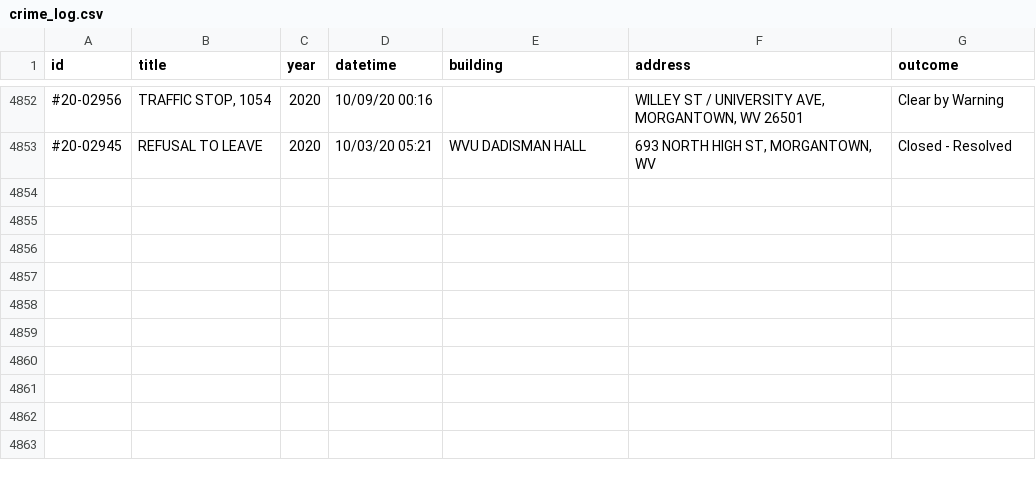
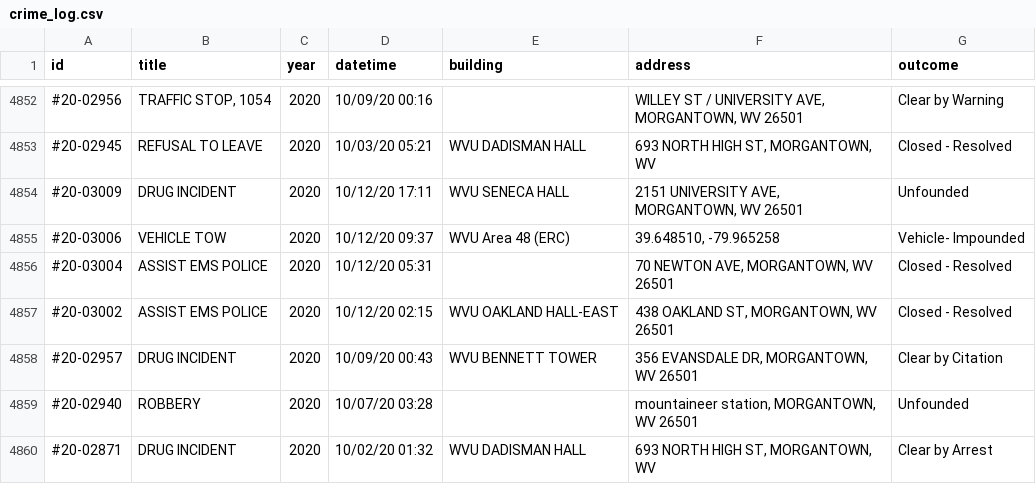
Before and after one commit to dwillis/wvu-projects, a CSV file: crime-log/crime_log.csv, drawn as a sheet; only a part is shown, gaps mark what is left out; the diff names each change by its address in the sheet, - before the commit and + after, or states it on an @@ line.

Commit message:
updated crimelog

```diff
--- a/crime-log/crime_log.csv
+++ b/crime-log/crime_log.csv
+row 4854: #20-03009 | DRUG INCIDENT | 2020 | 10/12/20 17:11 | WVU SENECA HALL | 2151 UNIVERSITY AVE, MORGANTOWN, WV 26501 | Unfounded
+row 4855: #20-03006 | VEHICLE TOW | 2020 | 10/12/20 09:37 | WVU Area 48 (ERC) | 39.648510, -79.965258 | Vehicle- Impounded
+row 4856: #20-03004 | ASSIST EMS POLICE | 2020 | 10/12/20 05:31 |  | 70 NEWTON AVE, MORGANTOWN, WV 26501 | Closed - Resolved
+row 4857: #20-03002 | ASSIST EMS POLICE | 2020 | 10/12/20 02:15 | WVU OAKLAND HALL-EAST | 438 OAKLAND ST, MORGANTOWN, WV 26501 | Closed - Resolved
+row 4858: #20-02957 | DRUG INCIDENT | 2020 | 10/09/20 00:43 | WVU BENNETT TOWER | 356 EVANSDALE DR, MORGANTOWN, WV 26501 | Clear by Citation
+row 4859: #20-02940 | ROBBERY | 2020 | 10/07/20 03:28 |  | mountaineer station, MORGANTOWN, WV 26501 | Unfounded
+row 4860: #20-02871 | DRUG INCIDENT | 2020 | 10/02/20 01:32 | WVU DADISMAN HALL | 693 NORTH HIGH ST, MORGANTOWN, WV | Clear by Arrest
```
